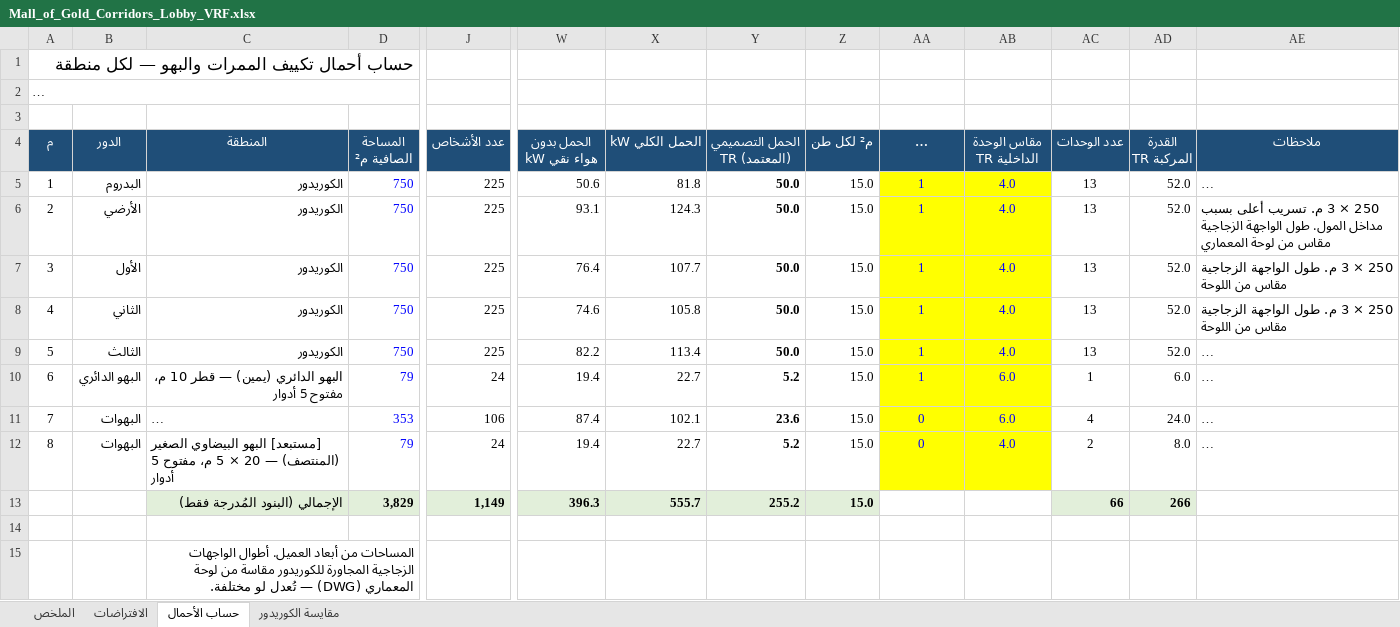
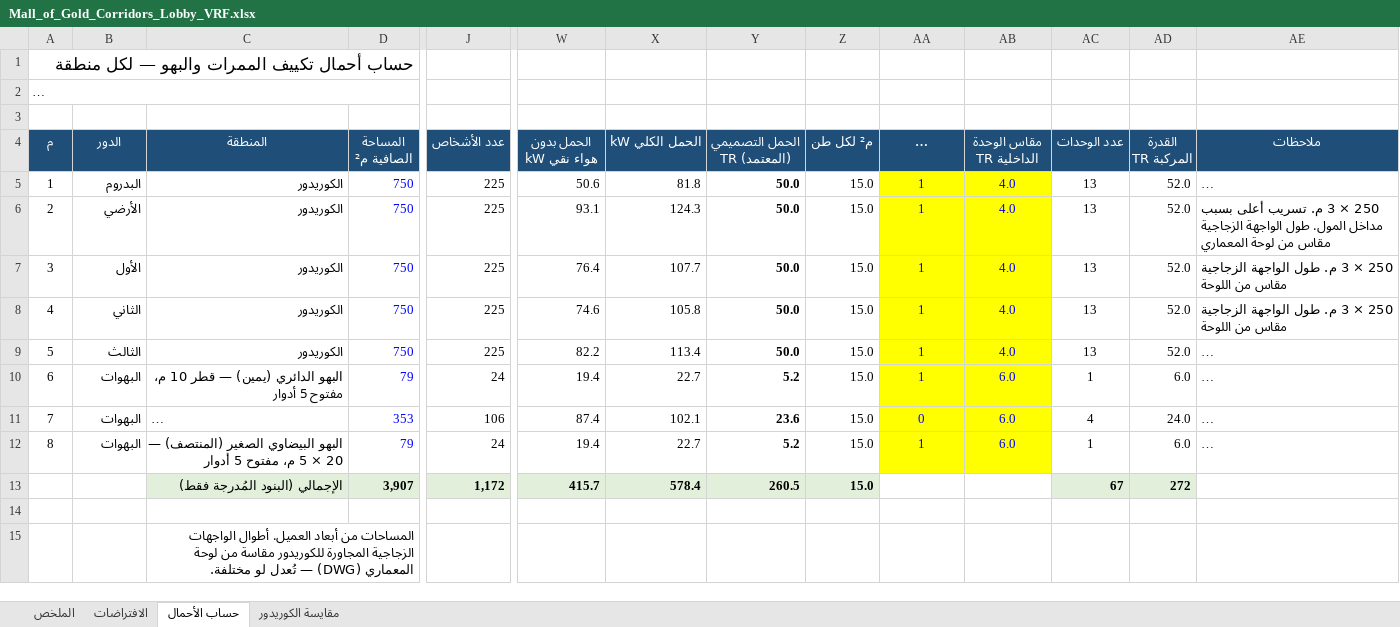
Before and after one commit to ITSysco/aircondition, an Excel workbook: mall_of_gold/Mall_of_Gold_Corridors_Lobby_VRF.xlsx, sheet حساب الأحمال, drawn as a sheet; only a part is shown, gaps mark what is left out; long unchanged cells end in …; values as stored, in another font and other column widths than the file's, no borders; removed rows and columns are numbered as before the commit, all else as after; rows hold the shown columns only; the diff names each change by its address in the sheet, - before the commit and + after, or states it on an @@ line.

```diff
--- a/mall_of_gold/Mall_of_Gold_Corridors_Lobby_VRF.xlsx (sheet حساب الأحمال)
+++ b/mall_of_gold/Mall_of_Gold_Corridors_Lobby_VRF.xlsx (sheet حساب الأحمال)
-B10 (الدور): البهو الدائري
+B10 (الدور): البهوات
-C12 (المنطقة): [مستبعد] البهو البيضاوي…
+C12 (المنطقة): البهو البيضاوي…
-AA12 (يدخل في الإجمالي (1/0)): 0
+AA12 (يدخل في الإجمالي (1/0)): 1
-AB12 (مقاس الوحدة الداخلية TR): 4.0
+AB12 (مقاس الوحدة الداخلية TR): 6.0
-AC12 (عدد الوحدات): 2
+AC12 (عدد الوحدات): 1
-AD12 (القدرة المركبة TR): 8.0
+AD12 (القدرة المركبة TR): 6.0
-row 13:  |  | الإجمالي (البنود المُدرجة فقط) | 3,829 | 1,149 | 396.3 | 555.7 | 255.2 | 15.0 |  |  | 66 | 266
+row 13:  |  | الإجمالي (البنود المُدرجة فقط) | 3,907 | 1,172 | 415.7 | 578.4 | 260.5 | 15.0 |  |  | 67 | 272
```
Also changed, not shown: sheet الملخص, sheet مقايسة الكوريدور.
